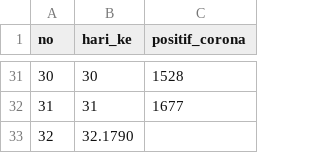
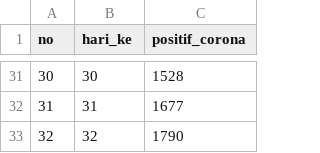
Before and after one commit to aldinorizaldy/corona, a CSV file: corona.csv, drawn as a sheet; only a part is shown, gaps mark what is left out.

Commit message:
Update corona.csv

```diff
--- a/corona.csv
+++ b/corona.csv
@@ -32,2 +32,2 @@ no,hari_ke,positif_corona
 31,31,1677
-32,32.1790
+32,32,1790
```
